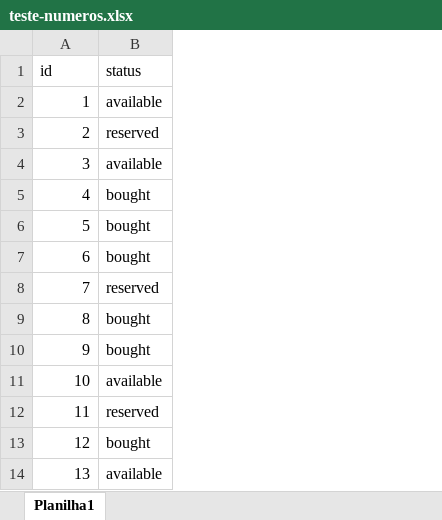
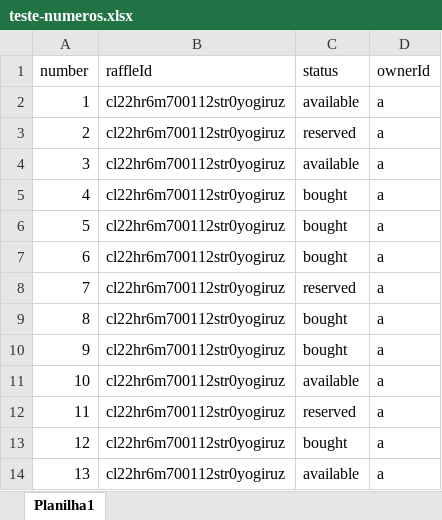
Before and after one commit to gffhammes/rifas-alexandre, an Excel workbook: src/assets/teste-numeros.xlsx, sheet Planilha1, drawn as a sheet; only a part is shown; values as stored, in another font and other column widths than the file's, no borders; the diff names each change by its address in the sheet, - before the commit and + after, or states it on an @@ line.

```diff
--- a/src/assets/teste-numeros.xlsx (sheet Planilha1)
+++ b/src/assets/teste-numeros.xlsx (sheet Planilha1)
+column B (raffleId), rows 2-14: all cl22hr6m700112str0yogiruz
+column D (ownerId), rows 2-14: all a
-A1: id
+A1: number
```
Also changed, not shown: 20 other files.
